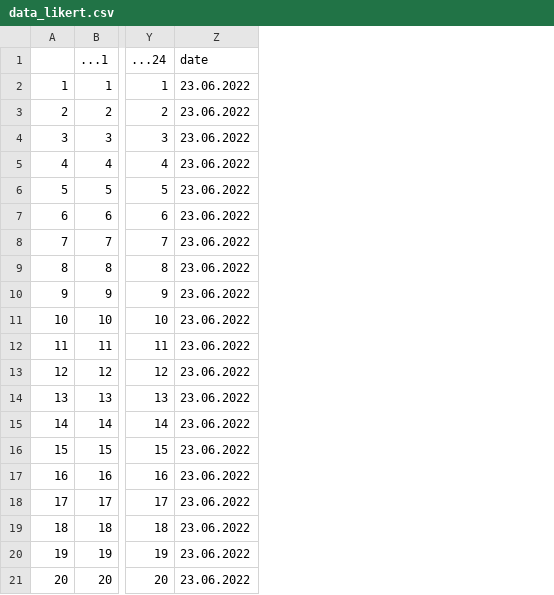
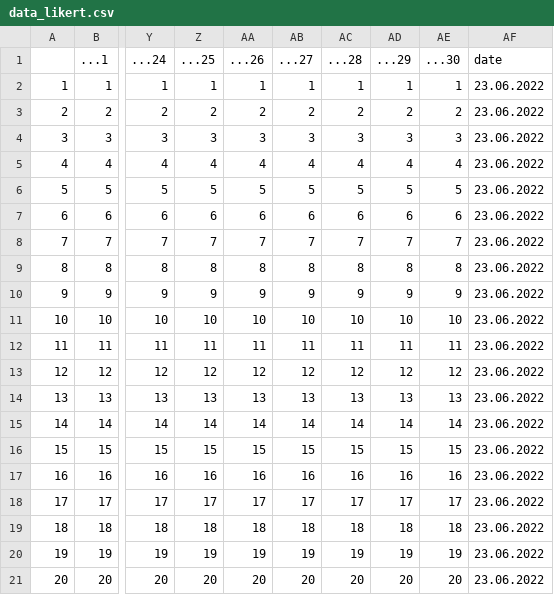
Before and after one commit to ianhussey/reproducible-data-processing-and-visualization-in-r, a CSV file: data/raw/data_likert.csv, drawn as a sheet; only a part is shown, gaps mark what is left out; the diff names each change by its address in the sheet, - before the commit and + after, or states it on an @@ line.

```diff
--- a/data/raw/data_likert.csv
+++ b/data/raw/data_likert.csv
+column Z (...25), rows 2-21: 1 | 2 | 3 | 4 | 5 | 6 | 7 | 8 | 9 | 10 | 11 | 12 | 13 | 14 | 15 | 16 | 17 | 18 | 19 | 20
+column AA (...26), rows 2-21: 1 | 2 | 3 | 4 | 5 | 6 | 7 | 8 | 9 | 10 | 11 | 12 | 13 | 14 | 15 | 16 | 17 | 18 | 19 | 20
+column AB (...27), rows 2-21: 1 | 2 | 3 | 4 | 5 | 6 | 7 | 8 | 9 | 10 | 11 | 12 | 13 | 14 | 15 | 16 | 17 | 18 | 19 | 20
+column AC (...28), rows 2-21: 1 | 2 | 3 | 4 | 5 | 6 | 7 | 8 | 9 | 10 | 11 | 12 | 13 | 14 | 15 | 16 | 17 | 18 | 19 | 20
+column AD (...29), rows 2-21: 1 | 2 | 3 | 4 | 5 | 6 | 7 | 8 | 9 | 10 | 11 | 12 | 13 | 14 | 15 | 16 | 17 | 18 | 19 | 20
+column AE (...30), rows 2-21: 1 | 2 | 3 | 4 | 5 | 6 | 7 | 8 | 9 | 10 | 11 | 12 | 13 | 14 | 15 | 16 | 17 | 18 | 19 | 20
```
Also changed, not shown: 56 other files.
